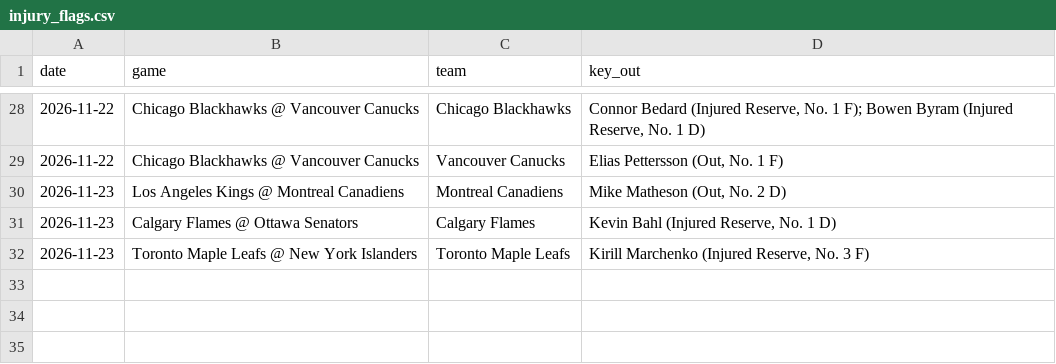
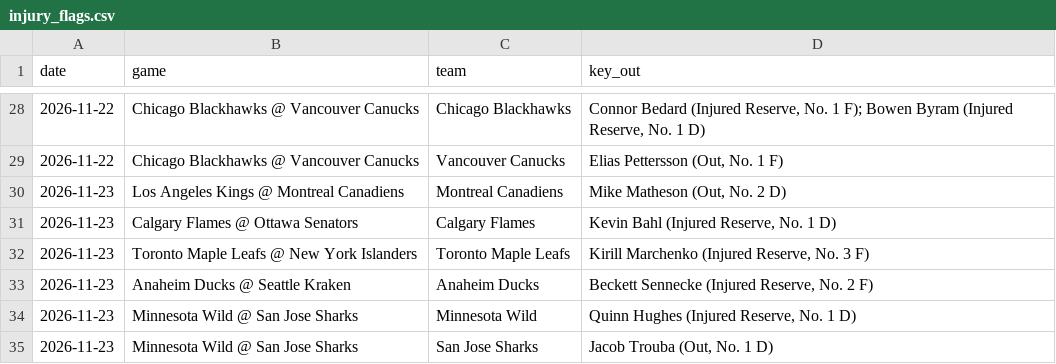
Before and after one commit to alanwevans1617-source/alan-nhl-model, a CSV file: injury_flags.csv, drawn as a sheet; only a part is shown, gaps mark what is left out; the diff names each change by its address in the sheet, - before the commit and + after, or states it on an @@ line.

```diff
--- a/injury_flags.csv
+++ b/injury_flags.csv
+row 33: 2026-11-23 | Anaheim Ducks @ Seattle Kraken | Anaheim Ducks | Beckett Sennecke (Injured Reserve, No. 2 F)
+row 34: 2026-11-23 | Minnesota Wild @ San Jose Sharks | Minnesota Wild | Quinn Hughes (Injured Reserve, No. 1 D)
+row 35: 2026-11-23 | Minnesota Wild @ San Jose Sharks | San Jose Sharks | Jacob Trouba (Out, No. 1 D)
```
Also changed, not shown: goalies.csv, odds.csv, 6 other files.
